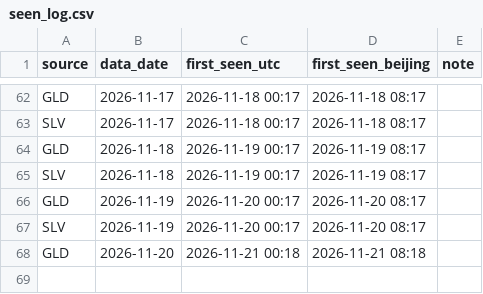
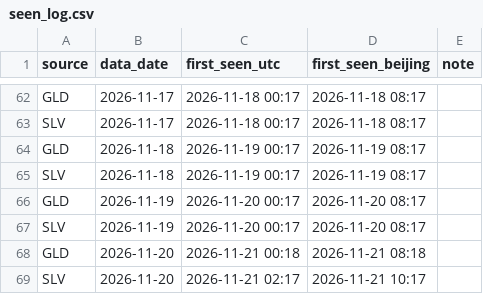
Before and after one commit to Allenvip1/G-E-T-F, a CSV file: data/seen_log.csv, drawn as a sheet; only a part is shown, gaps mark what is left out; the diff names each change by its address in the sheet, - before the commit and + after, or states it on an @@ line.

```diff
--- a/data/seen_log.csv
+++ b/data/seen_log.csv
+row 69: SLV | 2026-11-20 | 2026-11-21 02:17 | 2026-11-21 10:17
```
Also changed, not shown: data/slv.csv, 1 other file.
